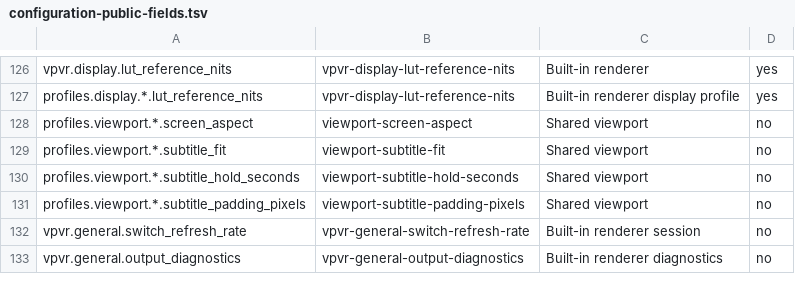
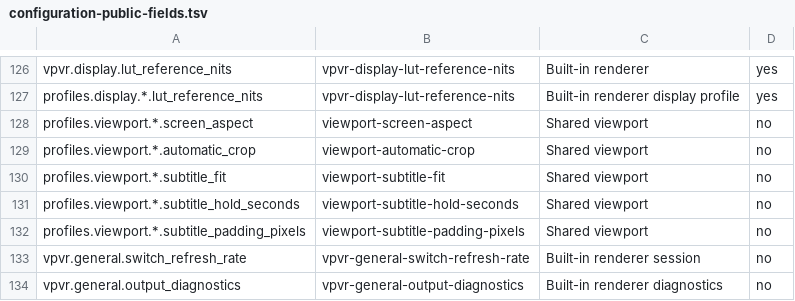
Before and after one commit to billslack2/videoprocessor, a TSV file: docs/configuration-public-fields.tsv, drawn as a sheet; only a part is shown, gaps mark what is left out.

```diff
--- a/docs/configuration-public-fields.tsv
+++ b/docs/configuration-public-fields.tsv
@@ -128,2 +128,3 @@ profiles.display.*.lut_reference_nits	vpvr-display-lut-reference-nits	Built-in r
 profiles.viewport.*.screen_aspect	viewport-screen-aspect	Shared viewport	no
+profiles.viewport.*.automatic_crop	viewport-automatic-crop	Shared viewport	no
 profiles.viewport.*.subtitle_fit	viewport-subtitle-fit	Shared viewport	no
```
Also changed, not shown: 17 other files.
